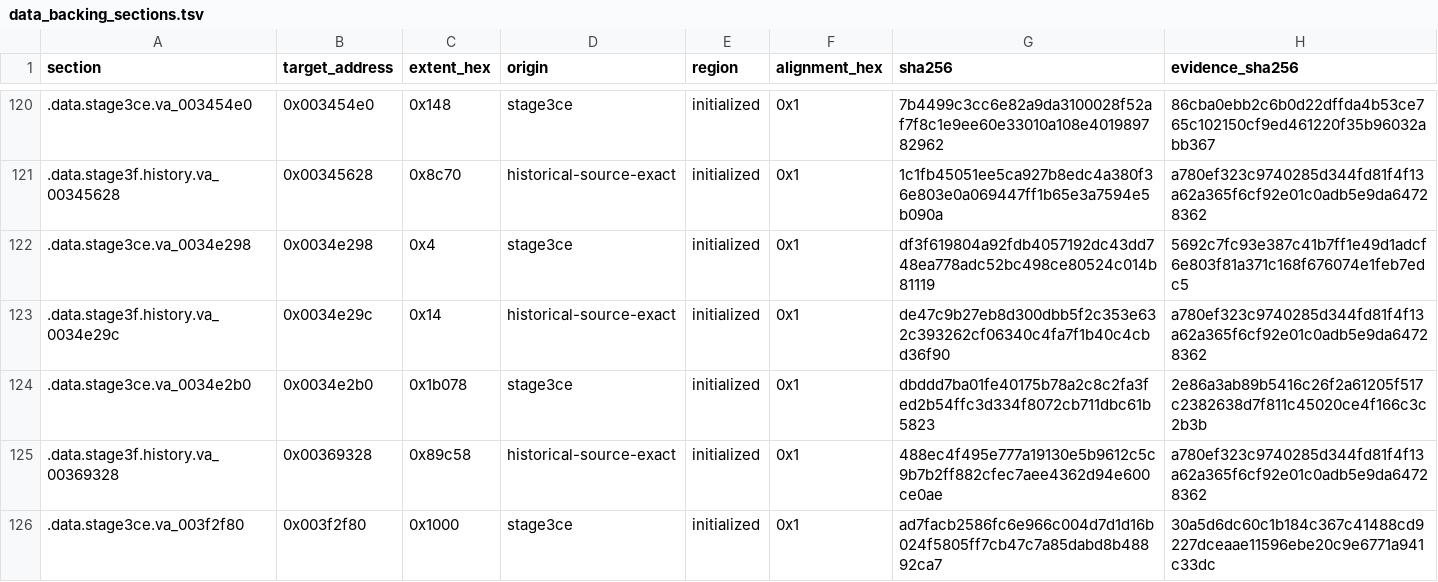
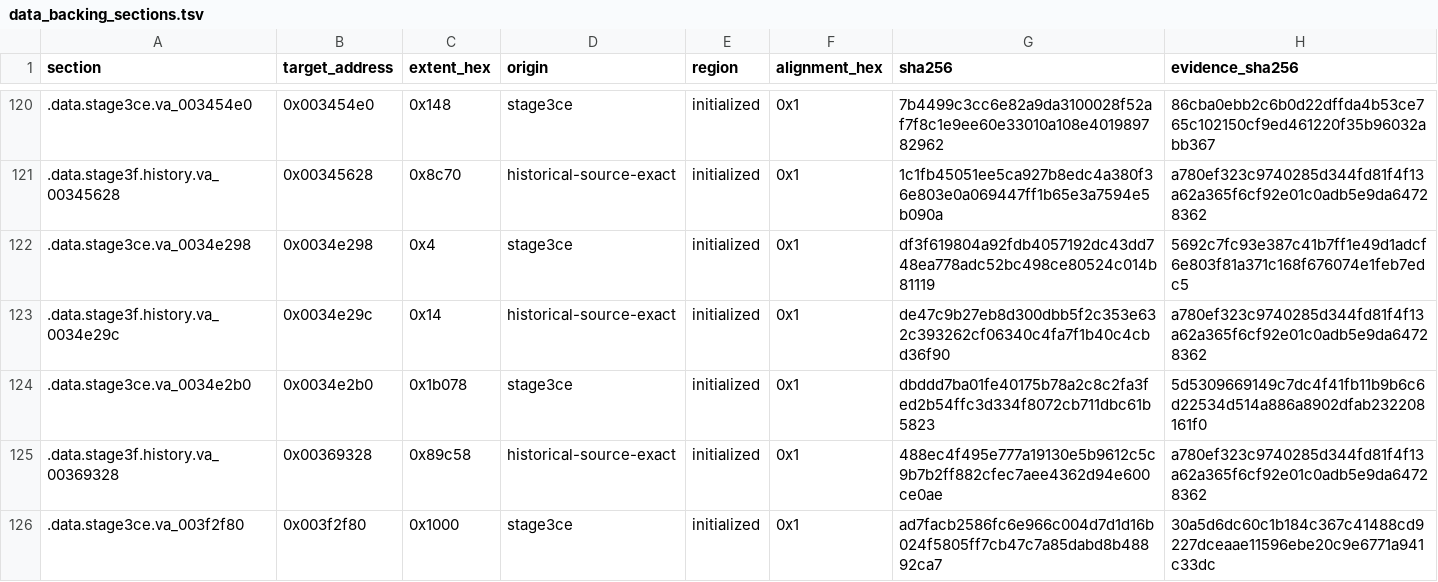
Before and after one commit to ReyFxck/SNESstation-Decomp, a TSV file: analysis/link_identity/data_backing_sections.tsv, drawn as a sheet; only a part is shown, gaps mark what is left out.

Commit message:
Refresh g_p12_memory backing evidence hash

```diff
--- a/analysis/link_identity/data_backing_sections.tsv
+++ b/analysis/link_identity/data_backing_sections.tsv
@@ -123,3 +123,3 @@ section	target_address	extent_hex	origin	region	alignment_hex	sha256	evidence_sh
 .data.stage3f.history.va_0034e29c	0x0034e29c	0x14	historical-source-exact	initialized	0x1	de47c9b27eb8d300dbb5f2c353e632c393262cf06340c4fa7f1b40c4cbd36f90	a780ef323c9740285d344fd81f4f13a62a365f6cf92e01c0adb5e9da64728362
-.data.stage3ce.va_0034e2b0	0x0034e2b0	0x1b078	stage3ce	initialized	0x1	dbddd7ba01fe40175b78a2c8c2fa3fed2b54ffc3d334f8072cb711dbc61b5823	2e86a3ab89b5416c26f2a61205f517c2382638d7f811c45020ce4f166c3c2b3b
+.data.stage3ce.va_0034e2b0	0x0034e2b0	0x1b078	stage3ce	initialized	0x1	dbddd7ba01fe40175b78a2c8c2fa3fed2b54ffc3d334f8072cb711dbc61b5823	5d5309669149c7dc4f41fb11b9b6c6d22534d514a886a8902dfab232208161f0
 .data.stage3f.history.va_00369328	0x00369328	0x89c58	historical-source-exact	initialized	0x1	488ec4f495e777a19130e5b9612c5c9b7b2ff882cfec7aee4362d94e600ce0ae	a780ef323c9740285d344fd81f4f13a62a365f6cf92e01c0adb5e9da64728362
```
